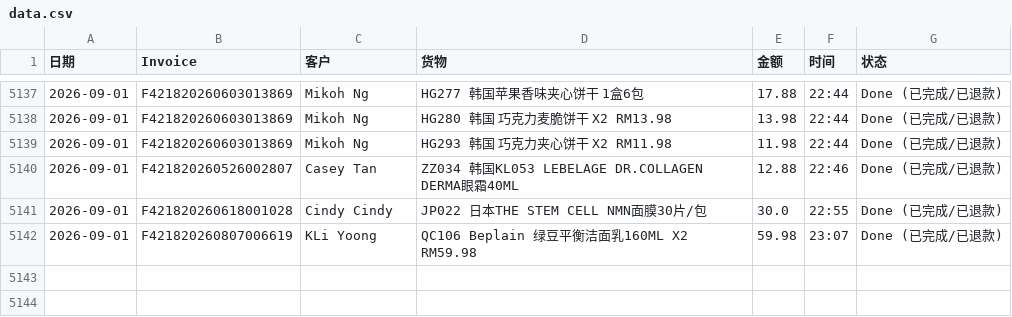
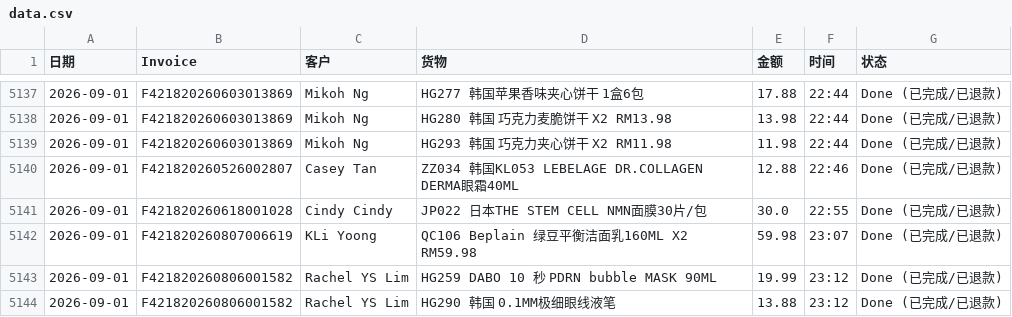
Before and after one commit to dionwong992/my-refund-app, a CSV file: data.csv, drawn as a sheet; only a part is shown, gaps mark what is left out.

Commit message:
Update F421820260806001582 by XiuXiu System

```diff
--- a/data.csv
+++ b/data.csv
@@ -5142 +5142,3 @@
 2026-09-01,F421820260807006619,KLi Yoong,QC106 Beplain 绿豆平衡洁面乳160ML X2  RM59.98,59.98,23:07,Done (已完成/已退款)
+2026-09-01,F421820260806001582,Rachel YS Lim,HG259 DABO 10 秒 PDRN bubble MASK 90ML,19.99,23:12,Done (已完成/已退款)
+2026-09-01,F421820260806001582,Rachel YS Lim,HG290 韩国 0.1MM极细眼线液笔,13.88,23:12,Done (已完成/已退款)
```
